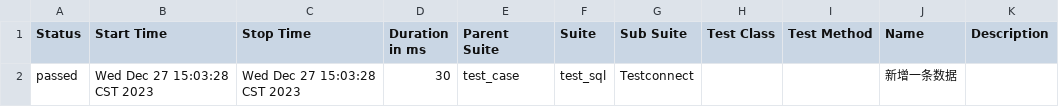
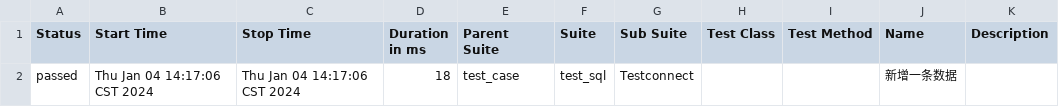
Before and after one commit to Dusk86/pymysql, a CSV file: reports/report/data/suites.csv, drawn as a sheet.

```diff
--- a/reports/report/data/suites.csv
+++ b/reports/report/data/suites.csv
@@ -1,2 +1,2 @@
 "Status","Start Time","Stop Time","Duration in ms","Parent Suite","Suite","Sub Suite","Test Class","Test Method","Name","Description"
-"passed","Wed Dec 27 15:03:28 CST 2023","Wed Dec 27 15:03:28 CST 2023","30","test_case","test_sql","Testconnect","","","新增一条数据",""
+"passed","Thu Jan 04 14:17:06 CST 2024","Thu Jan 04 14:17:06 CST 2024","18","test_case","test_sql","Testconnect","","","新增一条数据",""
```
Also changed, not shown: 19 other files.
